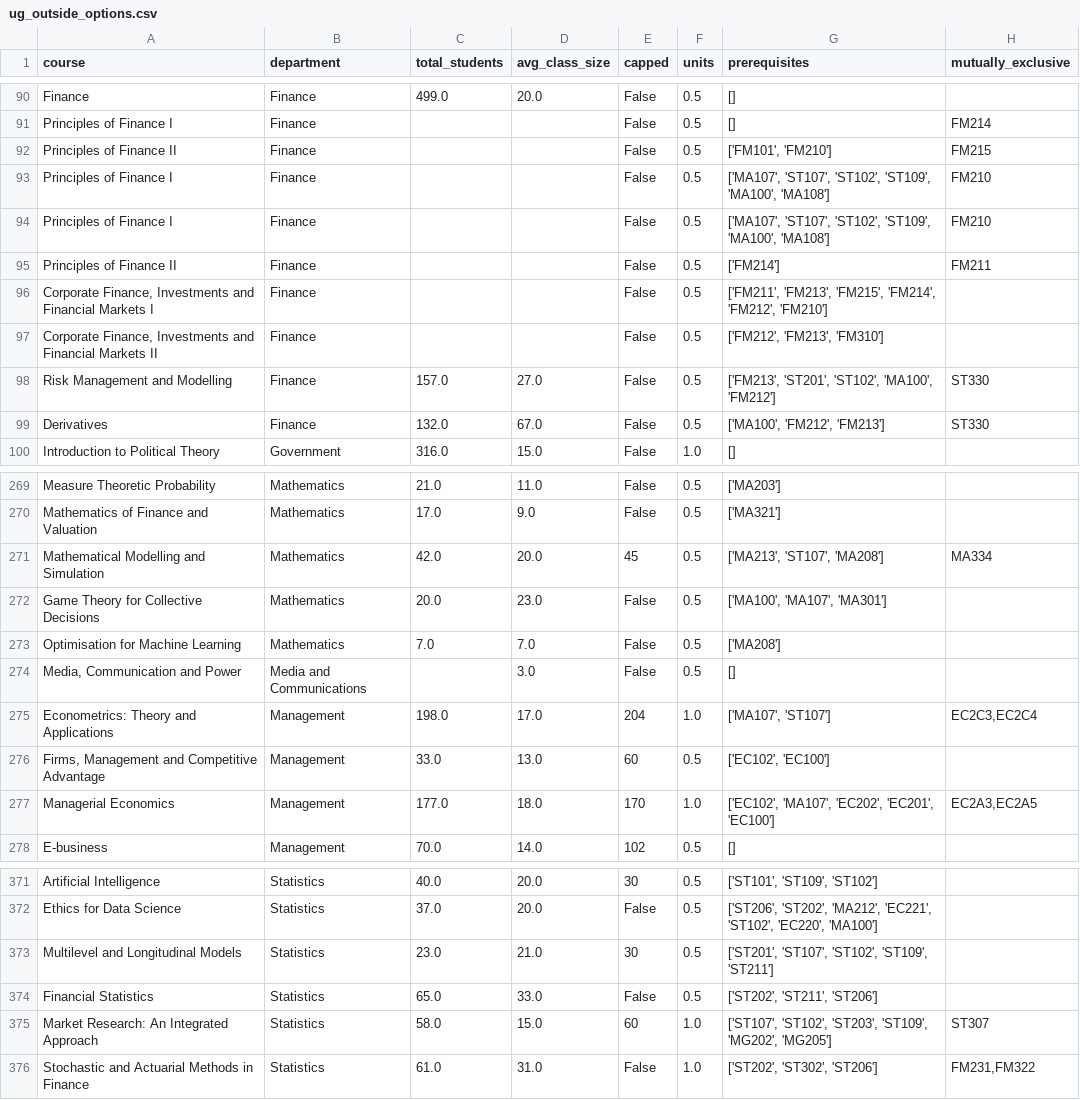
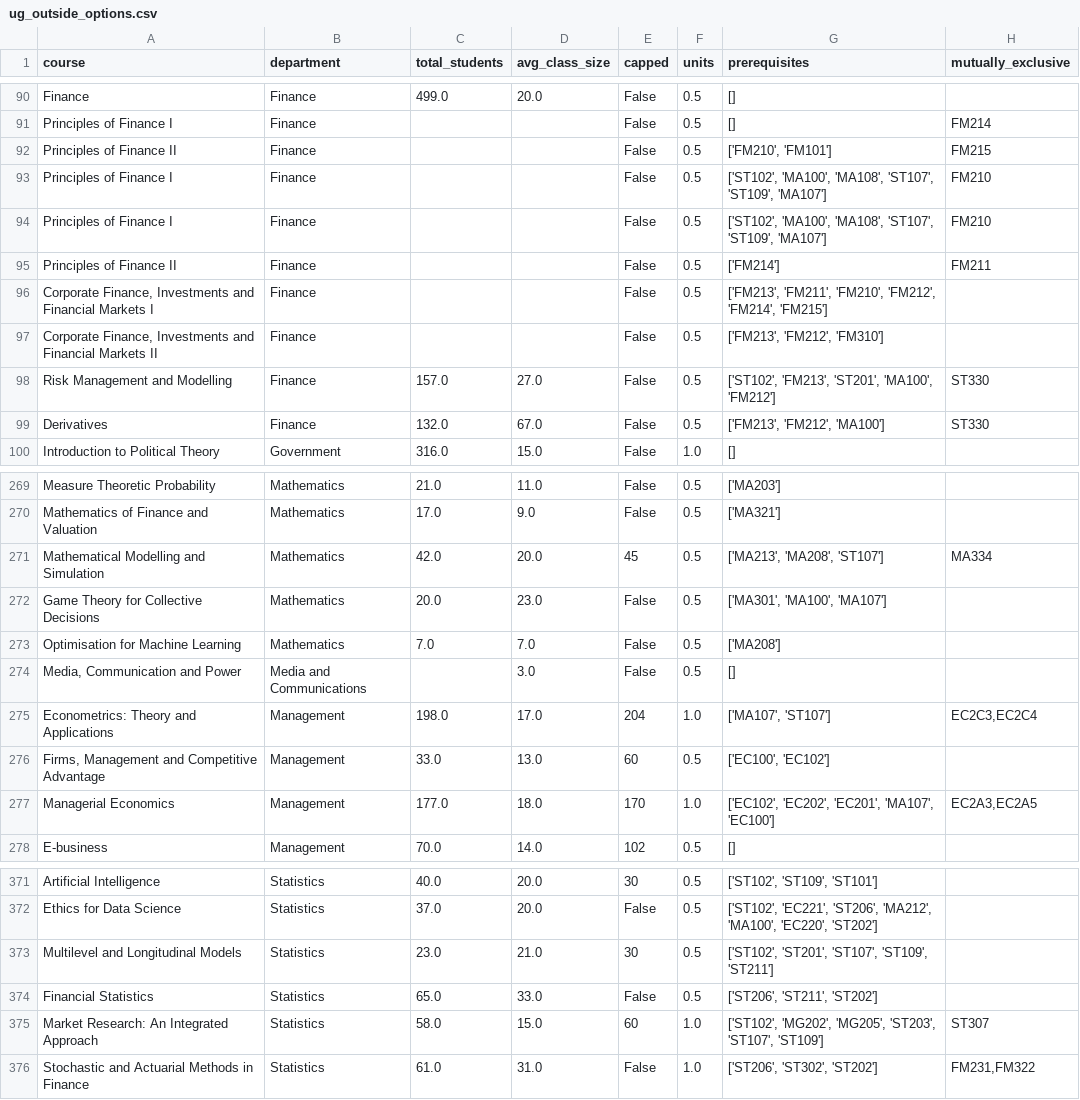
Before and after one commit to MaSe1010/project2, a CSV file: data/degrees/ug_outside_options.csv, drawn as a sheet; only a part is shown, gaps mark what is left out; the diff covers the shown part only; the diff names each change by its address in the sheet, - before the commit and + after, or states it on an @@ line.

```diff
--- a/data/degrees/ug_outside_options.csv
+++ b/data/degrees/ug_outside_options.csv
-G92 (prerequisites): ['FM101', 'FM210']
+G92 (prerequisites): ['FM210', 'FM101']
-G93:G94 (prerequisites): ['MA107', 'ST107', 'ST102', 'ST109', 'MA100', 'MA108']
+G93:G94 (prerequisites): ['ST102', 'MA100', 'MA108', 'ST107', 'ST109', 'MA107']
-G96 (prerequisites): ['FM211', 'FM213', 'FM215', 'FM214', 'FM212', 'FM210']
+G96 (prerequisites): ['FM213', 'FM211', 'FM210', 'FM212', 'FM214', 'FM215']
-G97 (prerequisites): ['FM212', 'FM213', 'FM310']
+G97 (prerequisites): ['FM213', 'FM212', 'FM310']
-G98 (prerequisites): ['FM213', 'ST201', 'ST102', 'MA100', 'FM212']
+G98 (prerequisites): ['ST102', 'FM213', 'ST201', 'MA100', 'FM212']
-G99 (prerequisites): ['MA100', 'FM212', 'FM213']
+G99 (prerequisites): ['FM213', 'FM212', 'MA100']
-G271 (prerequisites): ['MA213', 'ST107', 'MA208']
+G271 (prerequisites): ['MA213', 'MA208', 'ST107']
-G272 (prerequisites): ['MA100', 'MA107', 'MA301']
+G272 (prerequisites): ['MA301', 'MA100', 'MA107']
-G276 (prerequisites): ['EC102', 'EC100']
+G276 (prerequisites): ['EC100', 'EC102']
-G277 (prerequisites): ['EC102', 'MA107', 'EC202', 'EC201', 'EC100']
+G277 (prerequisites): ['EC102', 'EC202', 'EC201', 'MA107', 'EC100']
-G371 (prerequisites): ['ST101', 'ST109', 'ST102']
+G371 (prerequisites): ['ST102', 'ST109', 'ST101']
-G372 (prerequisites): ['ST206', 'ST202', 'MA212', 'EC221', 'ST102', 'EC220', 'MA100']
+G372 (prerequisites): ['ST102', 'EC221', 'ST206', 'MA212', 'MA100', 'EC220', 'ST202']
-G373 (prerequisites): ['ST201', 'ST107', 'ST102', 'ST109', 'ST211']
+G373 (prerequisites): ['ST102', 'ST201', 'ST107', 'ST109', 'ST211']
-G374 (prerequisites): ['ST202', 'ST211', 'ST206']
+G374 (prerequisites): ['ST206', 'ST211', 'ST202']
-G375 (prerequisites): ['ST107', 'ST102', 'ST203', 'ST109', 'MG202', 'MG205']
+G375 (prerequisites): ['ST102', 'MG202', 'MG205', 'ST203', 'ST107', 'ST109']
-G376 (prerequisites): ['ST202', 'ST302', 'ST206']
+G376 (prerequisites): ['ST206', 'ST302', 'ST202']
```
Also changed, not shown: 59 edited cells elsewhere in this file, data/modules/modules_key_facts.csv, 1 other file.
